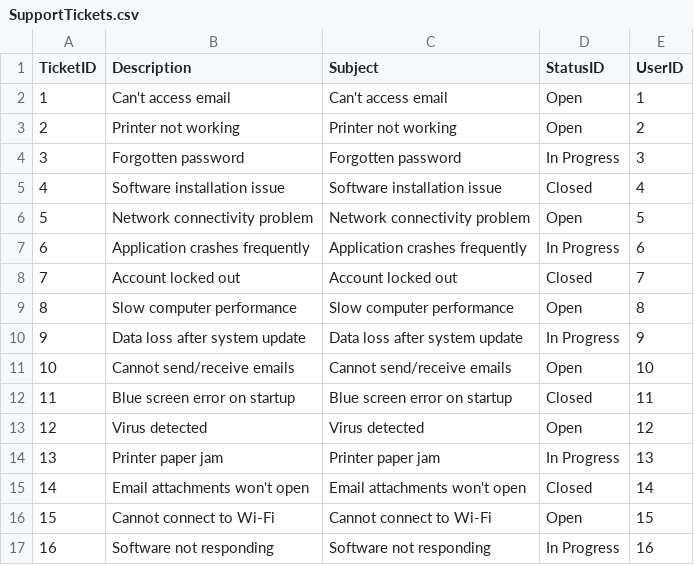
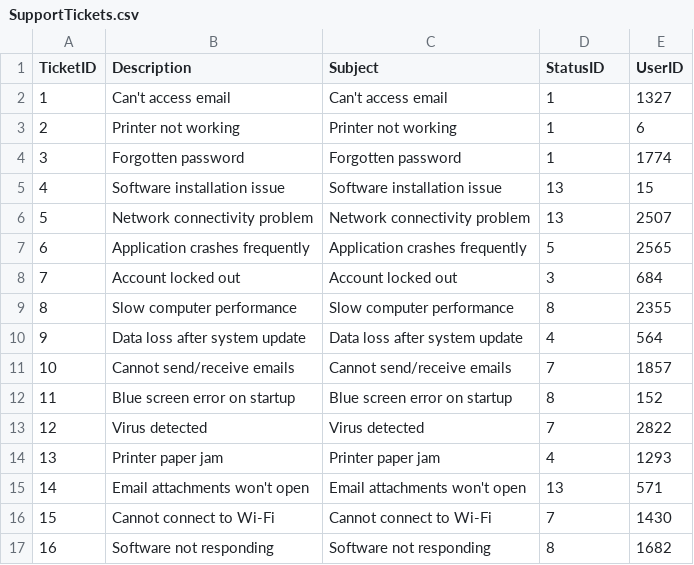
Before and after one commit to trinhquykhang/COS20031, a CSV file: Dummy Data/SupportTickets.csv, drawn as a sheet; only a part is shown; the diff covers the shown part only.

Commit message:
Modified Status, Suppliers, SupportTickets

```diff
--- a/Dummy Data/SupportTickets.csv
+++ b/Dummy Data/SupportTickets.csv
@@ -1,17 +1,17 @@
 TicketID,Description,Subject,StatusID,UserID
-1,Can't access email,Can't access email,Open,1
-2,Printer not working,Printer not working,Open,2
-3,Forgotten password,Forgotten password,In Progress,3
-4,Software installation issue,Software installation issue,Closed,4
-5,Network connectivity problem,Network connectivity problem,Open,5
-6,Application crashes frequently,Application crashes frequently,In Progress,6
-7,Account locked out,Account locked out,Closed,7
-8,Slow computer performance,Slow computer performance,Open,8
-9,Data loss after system update,Data loss after system update,In Progress,9
-10,Cannot send/receive emails,Cannot send/receive emails,Open,10
-11,Blue screen error on startup,Blue screen error on startup,Closed,11
-12,Virus detected,Virus detected,Open,12
-13,Printer paper jam,Printer paper jam,In Progress,13
-14,Email attachments won't open,Email attachments won't open,Closed,14
-15,Cannot connect to Wi-Fi,Cannot connect to Wi-Fi,Open,15
-16,Software not responding,Software not responding,In Progress,16
+1,Can't access email,Can't access email,1,1327
+2,Printer not working,Printer not working,1,6
+3,Forgotten password,Forgotten password,1,1774
+4,Software installation issue,Software installation issue,13,15
+5,Network connectivity problem,Network connectivity problem,13,2507
+6,Application crashes frequently,Application crashes frequently,5,2565
+7,Account locked out,Account locked out,3,684
+8,Slow computer performance,Slow computer performance,8,2355
+9,Data loss after system update,Data loss after system update,4,564
+10,Cannot send/receive emails,Cannot send/receive emails,7,1857
+11,Blue screen error on startup,Blue screen error on startup,8,152
+12,Virus detected,Virus detected,7,2822
+13,Printer paper jam,Printer paper jam,4,1293
+14,Email attachments won't open,Email attachments won't open,13,571
+15,Cannot connect to Wi-Fi,Cannot connect to Wi-Fi,7,1430
+16,Software not responding,Software not responding,8,1682
```
Also changed, not shown: 168 edited cells elsewhere in this file, Dummy Data/Status.csv, 1 other file.
